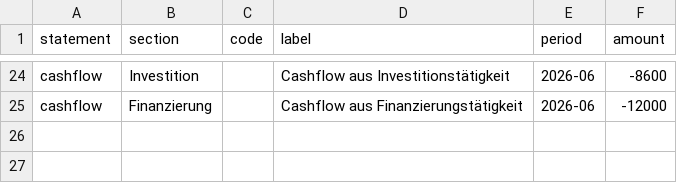
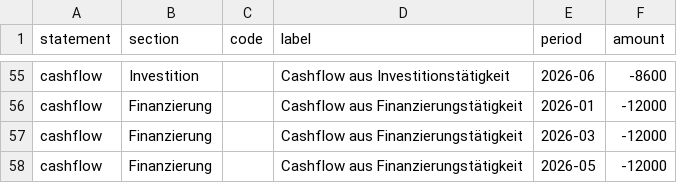
Before and after one commit to valeofinance/valeo, a CSV file: public/valeo-finanzen-vorlage.csv, drawn as a sheet; only a part is shown, gaps mark what is left out; addresses are those after the commit; the diff covers the shown part only; the diff names each change by its address in the sheet, - before the commit and + after, or states it on an @@ line.

```diff
--- a/public/valeo-finanzen-vorlage.csv
+++ b/public/valeo-finanzen-vorlage.csv
-E56 (period): 2026-06
+E56 (period): 2026-01
+row 57: cashflow | Finanzierung |  | Cashflow aus Finanzierungstätigkeit | 2026-03 | -12000
+row 58: cashflow | Finanzierung |  | Cashflow aus Finanzierungstätigkeit | 2026-05 | -12000
```
Also changed, not shown: 31 added rows elsewhere in this file, 2 other files.
